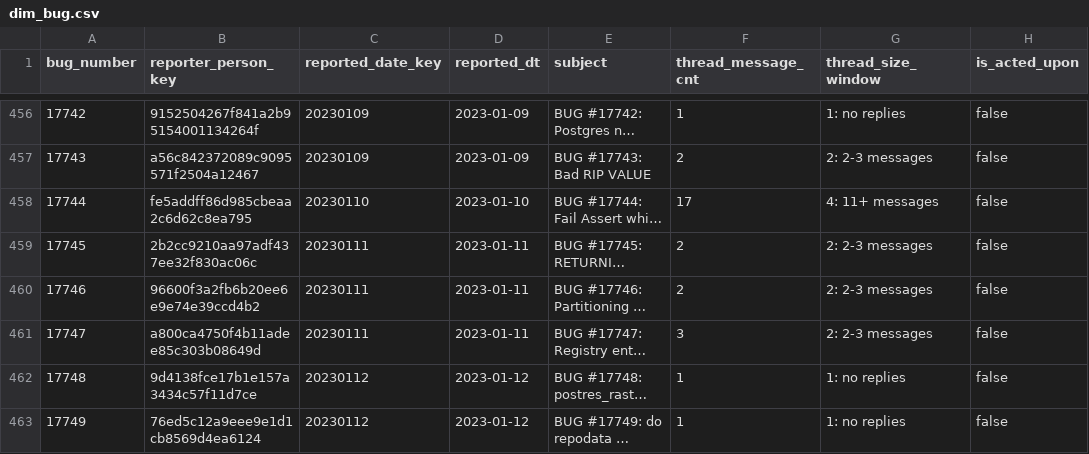
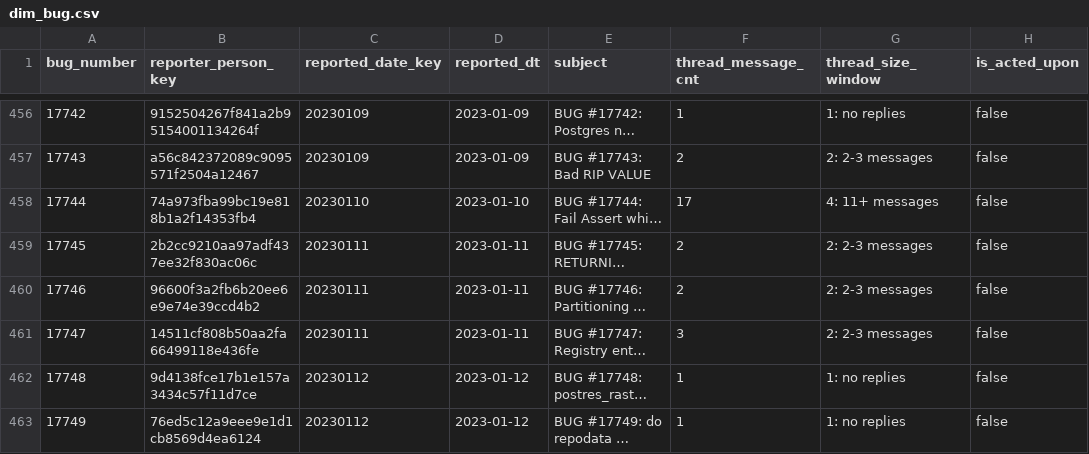
Before and after one commit to dorianinsights/postgres_bug_analysis, a CSV file: data/derived/dim_bug.csv, drawn as a sheet; only a part is shown, gaps mark what is left out; long unchanged cells end in …; the diff covers the shown part only; the diff names each change by its address in the sheet, - before the commit and + after, or states it on an @@ line.

```diff
--- a/data/derived/dim_bug.csv
+++ b/data/derived/dim_bug.csv
-B458 (reporter_person_key): fe5addff86d985cbeaa2c6d62c8ea795
+B458 (reporter_person_key): 74a973fba99bc19e818b1a2f14353fb4
-B461 (reporter_person_key): a800ca4750f4b11adee85c303b08649d
+B461 (reporter_person_key): 14511cf808b50aa2fa66499118e436fe
```
Also changed, not shown: 105 edited cells elsewhere in this file, 12 other files.
